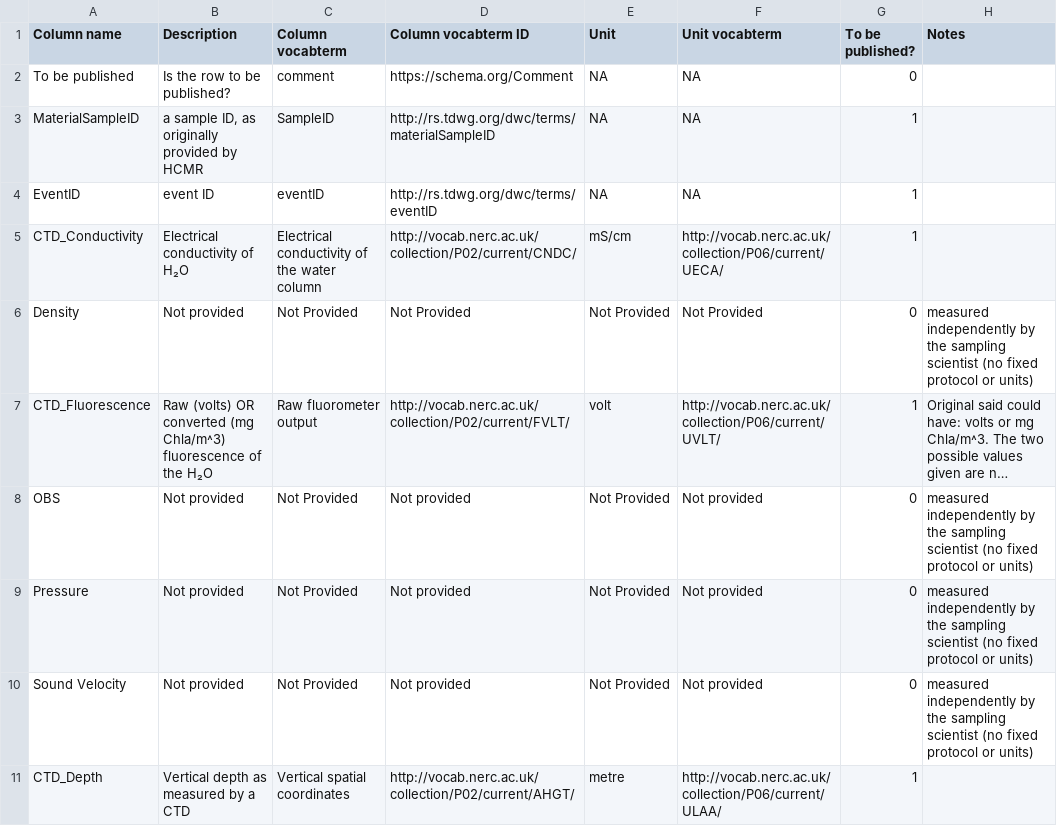
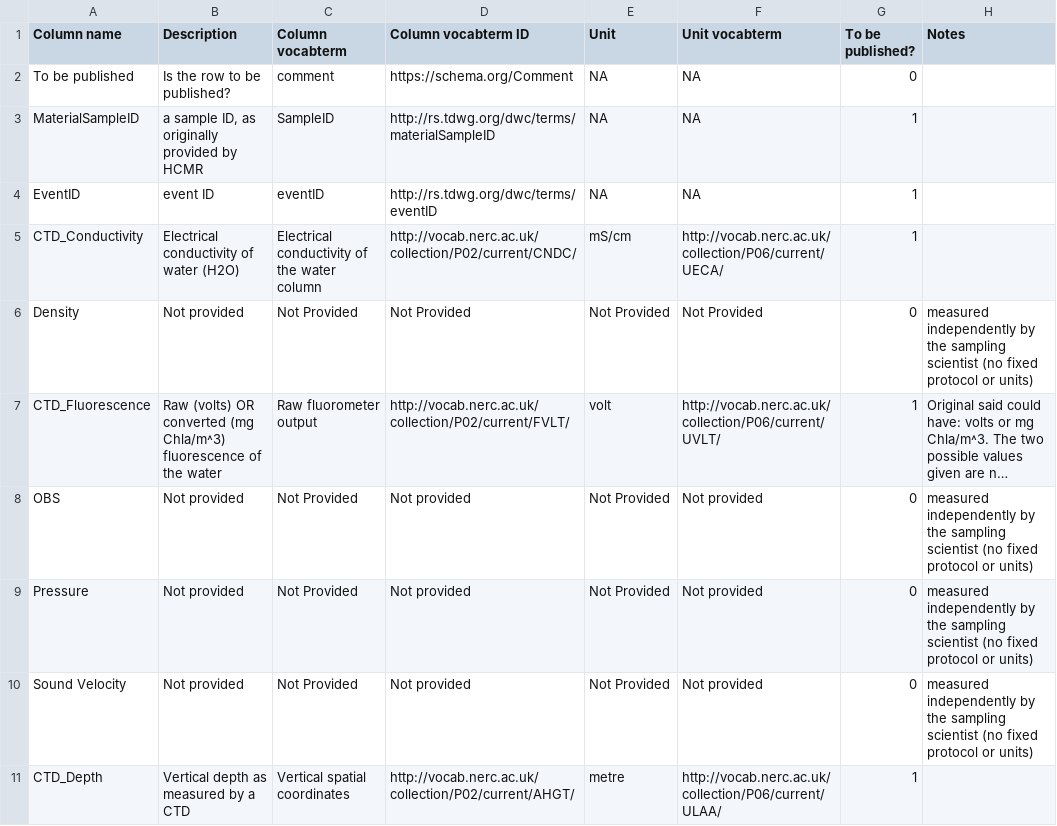
Before and after one commit to ocean-sampling-day/OSD2018, a CSV file: ReceivedInputs/FromHCMR_manualQC/OSD18_environmental_metadata.csv, drawn as a sheet; only a part is shown; long unchanged cells end in …; the diff covers the shown part only; the diff names each change by its address in the sheet, - before the commit and + after, or states it on an @@ line.

Commit message:
Fixed typoes in descriptions
Changed H_2O to "water" as get funny characters when open in excel

```diff
--- a/ReceivedInputs/FromHCMR_manualQC/OSD18_environmental_metadata.csv
+++ b/ReceivedInputs/FromHCMR_manualQC/OSD18_environmental_metadata.csv
-B5 (Description): Electrical conductivity of H₂O
+B5 (Description): Electrical conductivity of water (H2O)
-B7 (Description): …of the H₂O
+B7 (Description): …of the water
```
Also changed, not shown: 20 edited cells elsewhere in this file.
